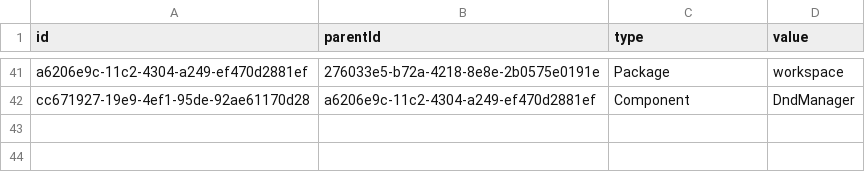
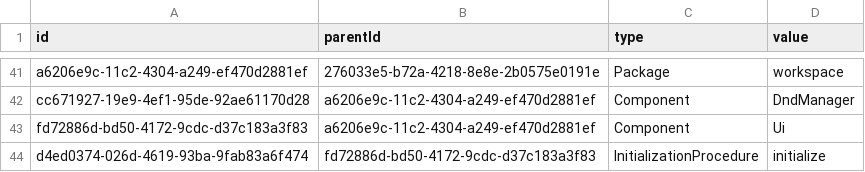
Before and after one commit to hogi/kunagi, a CSV file: src/model.csv, drawn as a sheet; only a part is shown, gaps mark what is left out.

```diff
--- a/src/model.csv
+++ b/src/model.csv
@@ -42 +42,3 @@
 "cc671927-19e9-4ef1-95de-92ae61170d28","a6206e9c-11c2-4304-a249-ef470d2881ef","Component","DndManager"
+"fd72886d-bd50-4172-9cdc-d37c183a3f83","a6206e9c-11c2-4304-a249-ef470d2881ef","Component","Ui"
+"d4ed0374-026d-4619-93ba-9fab83a6f474","fd72886d-bd50-4172-9cdc-d37c183a3f83","InitializationProcedure","initialize"
```
Also changed, not shown: 20 other files.
